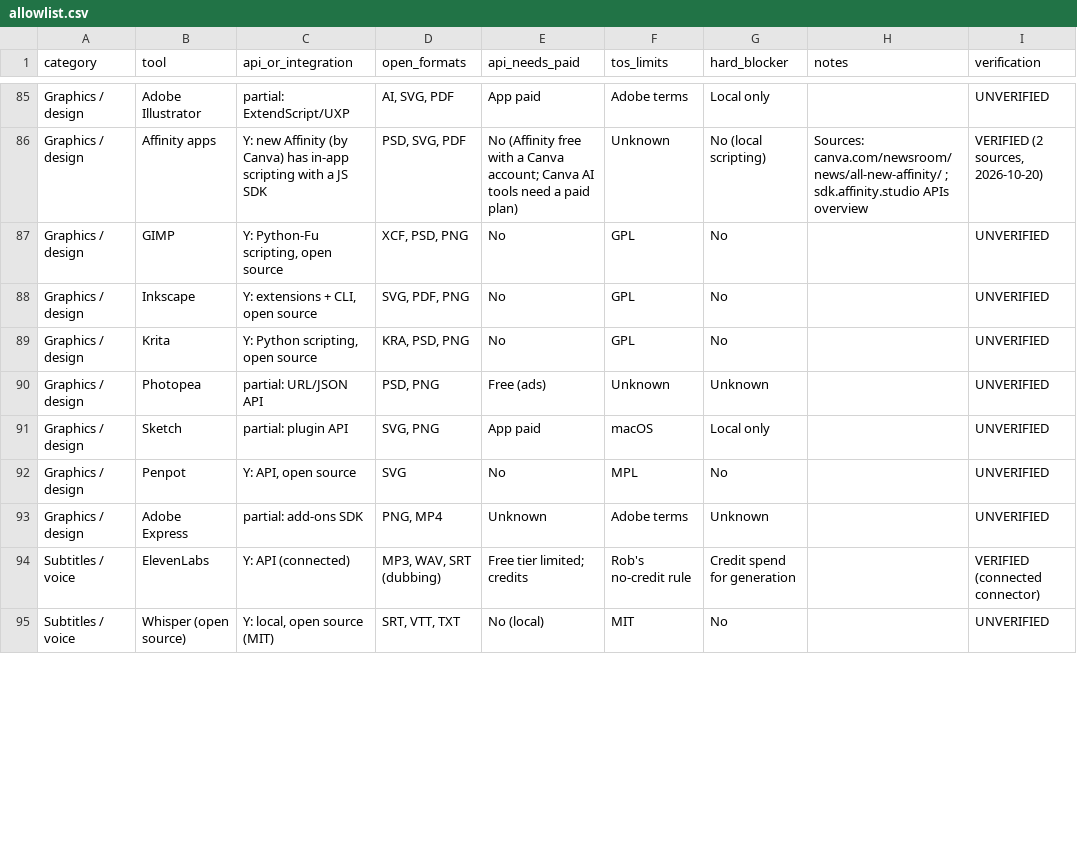
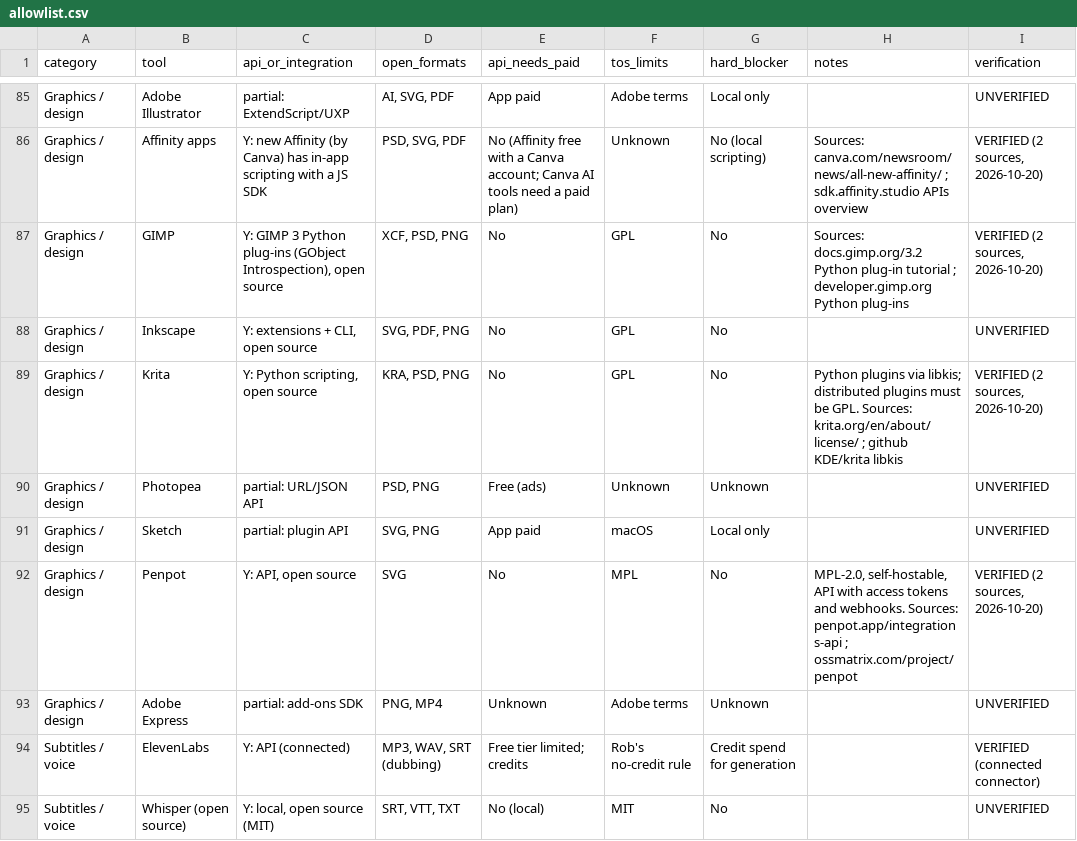
Before and after one commit to OmnipotentCEOxJenny/creative-switchboard, a CSV file: skills/route-creative-project/references/allowlist.csv, drawn as a sheet; only a part is shown, gaps mark what is left out; the diff covers the shown part only.

Commit message:
v1.0.10: allowlist batch (20 rows), 73/138 checked

```diff
--- a/skills/route-creative-project/references/allowlist.csv
+++ b/skills/route-creative-project/references/allowlist.csv
@@ -86,8 +86,8 @@ Graphics / design,Adobe Illustrator,partial: ExtendScript/UXP,"AI, SVG, PDF",App
 Graphics / design,Affinity apps,Y: new Affinity (by Canva) has in-app scripting with a JS SDK,"PSD, SVG, PDF",No (Affinity free with a Canva account; Canva AI tools need a paid plan),Unknown,No (local scripting),Sources: canva.com/newsroom/news/all-new-affinity/ ; sdk.affinity.studio APIs overview,"VERIFIED (2 sources, 2026-10-20)"
-Graphics / design,GIMP,"Y: Python-Fu scripting, open source","XCF, PSD, PNG",No,GPL,No,,UNVERIFIED
+Graphics / design,GIMP,"Y: GIMP 3 Python plug-ins (GObject Introspection), open source","XCF, PSD, PNG",No,GPL,No,Sources: docs.gimp.org/3.2 Python plug-in tutorial ; developer.gimp.org Python plug-ins,"VERIFIED (2 sources, 2026-10-20)"
 Graphics / design,Inkscape,"Y: extensions + CLI, open source","SVG, PDF, PNG",No,GPL,No,,UNVERIFIED
-Graphics / design,Krita,"Y: Python scripting, open source","KRA, PSD, PNG",No,GPL,No,,UNVERIFIED
+Graphics / design,Krita,"Y: Python scripting, open source","KRA, PSD, PNG",No,GPL,No,Python plugins via libkis; distributed plugins must be GPL. Sources: krita.org/en/about/license/ ; github KDE/krita libkis,"VERIFIED (2 sources, 2026-10-20)"
 Graphics / design,Photopea,partial: URL/JSON API,"PSD, PNG",Free (ads),Unknown,Unknown,,UNVERIFIED
 Graphics / design,Sketch,partial: plugin API,"SVG, PNG",App paid,macOS,Local only,,UNVERIFIED
-Graphics / design,Penpot,"Y: API, open source",SVG,No,MPL,No,,UNVERIFIED
+Graphics / design,Penpot,"Y: API, open source",SVG,No,MPL,No,"MPL-2.0, self-hostable, API with access tokens and webhooks. Sources: penpot.app/integrations-api ; ossmatrix.com/project/penpot","VERIFIED (2 sources, 2026-10-20)"
 Graphics / design,Adobe Express,partial: add-ons SDK,"PNG, MP4",Unknown,Adobe terms,Unknown,,UNVERIFIED
```
Also changed, not shown: 55 edited cells elsewhere in this file, 4 other files.
